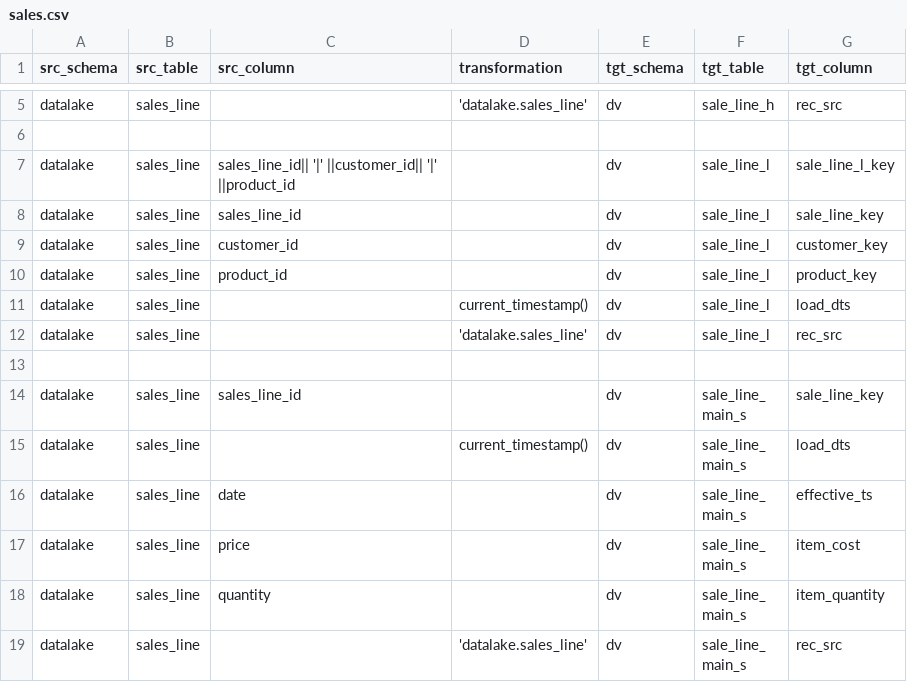
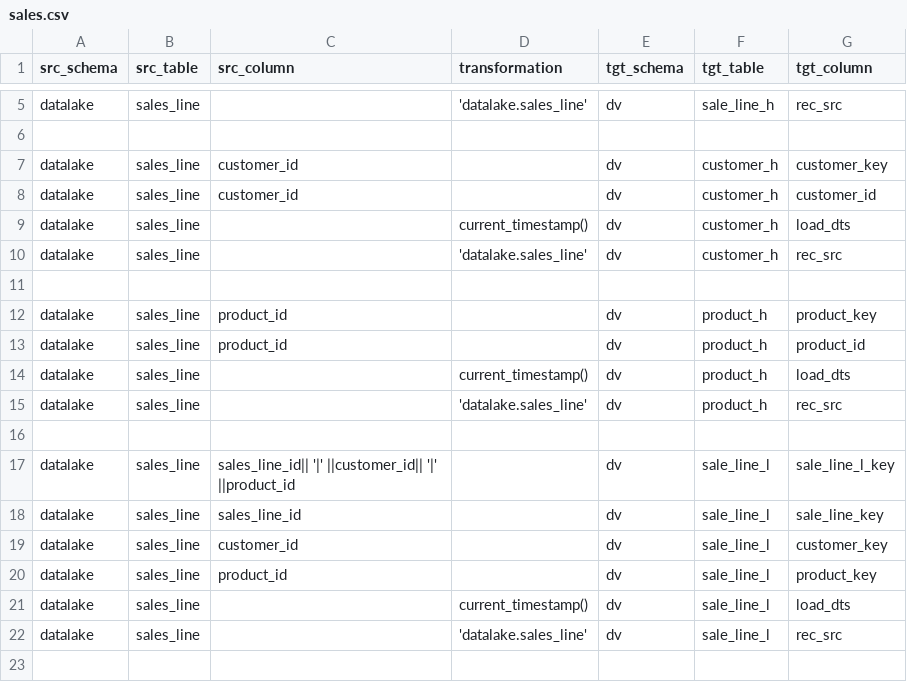
Before and after one commit to TopOfMinds/dv-implementation-course, a CSV file: metadata/mapping/column/sales.csv, drawn as a sheet; only a part is shown, gaps mark what is left out; the shorter side is filled out with more unchanged rows; the diff names each change by its address in the sheet, - before the commit and + after, or states it on an @@ line.

Commit message:
Added meta data for the product and customer assemblies. Generated code and tested in BQ.

```diff
--- a/metadata/mapping/column/sales.csv
+++ b/metadata/mapping/column/sales.csv
+row 7: datalake | sales_line | customer_id |  | dv | customer_h | customer_key
+row 8: datalake | sales_line | customer_id |  | dv | customer_h | customer_id
+row 9: datalake | sales_line |  | current_timestamp() | dv | customer_h | load_dts
+row 10: datalake | sales_line |  | 'datalake.sales_line' | dv | customer_h | rec_src
+row 11: (empty)
+row 12: datalake | sales_line | product_id |  | dv | product_h | product_key
+row 13: datalake | sales_line | product_id |  | dv | product_h | product_id
+row 14: datalake | sales_line |  | current_timestamp() | dv | product_h | load_dts
+row 15: datalake | sales_line |  | 'datalake.sales_line' | dv | product_h | rec_src
+row 16: (empty)
```
Also changed, not shown: 12 other files.
